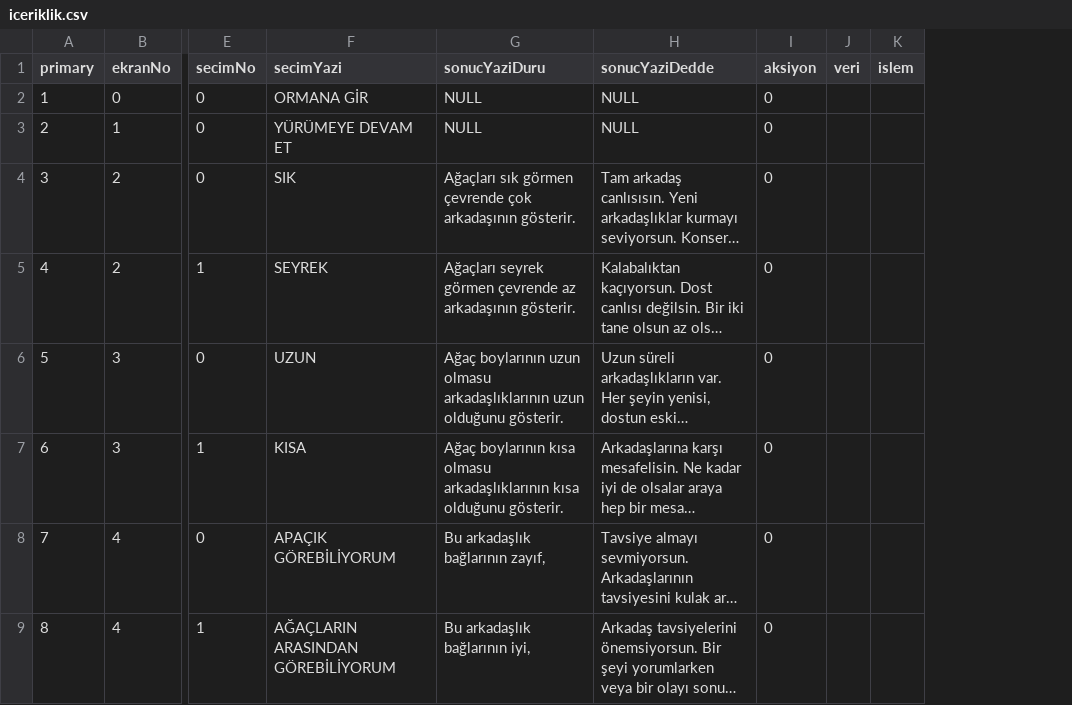
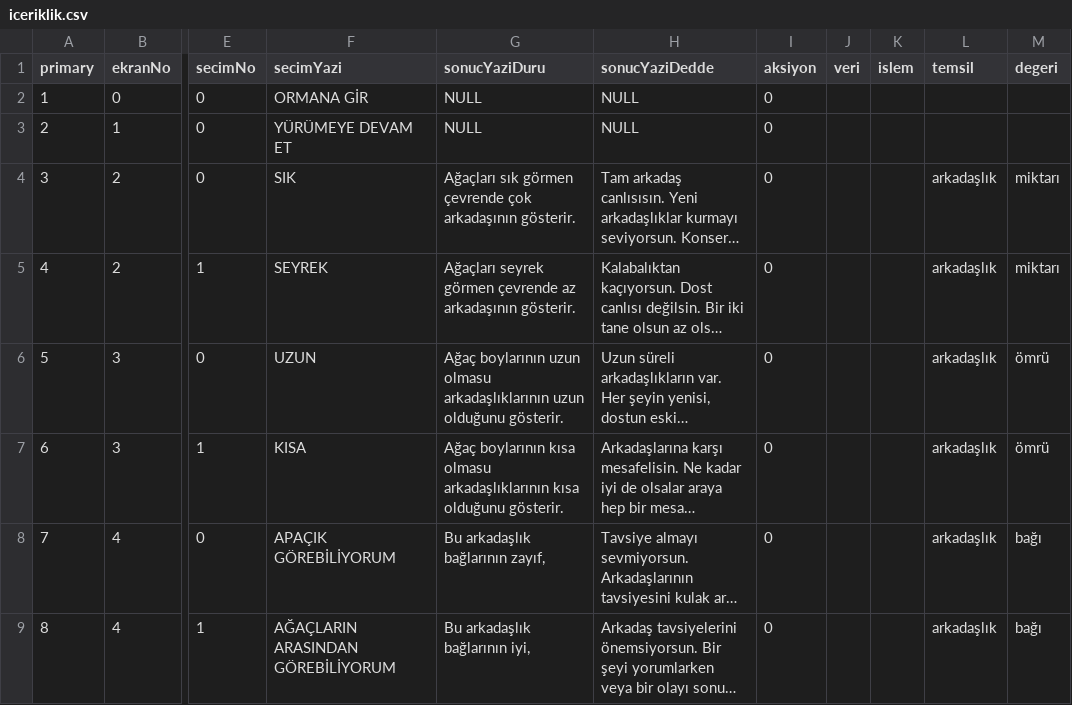
Before and after one commit to muaz742/cok-guzel-bir-orman, a CSV file: docs/iceriklik.csv, drawn as a sheet; only a part is shown, gaps mark what is left out; long unchanged cells end in …; the diff names each change by its address in the sheet, - before the commit and + after, or states it on an @@ line.

Commit message:
"temsil", "deger" baslıkları tanımlandı

```diff
--- a/docs/iceriklik.csv
+++ b/docs/iceriklik.csv
+column L (temsil), rows 4-9: all arkadaşlık
+column M (degeri), rows 4-9: miktarı | miktarı | ömrü | ömrü | bağı | bağı
```
